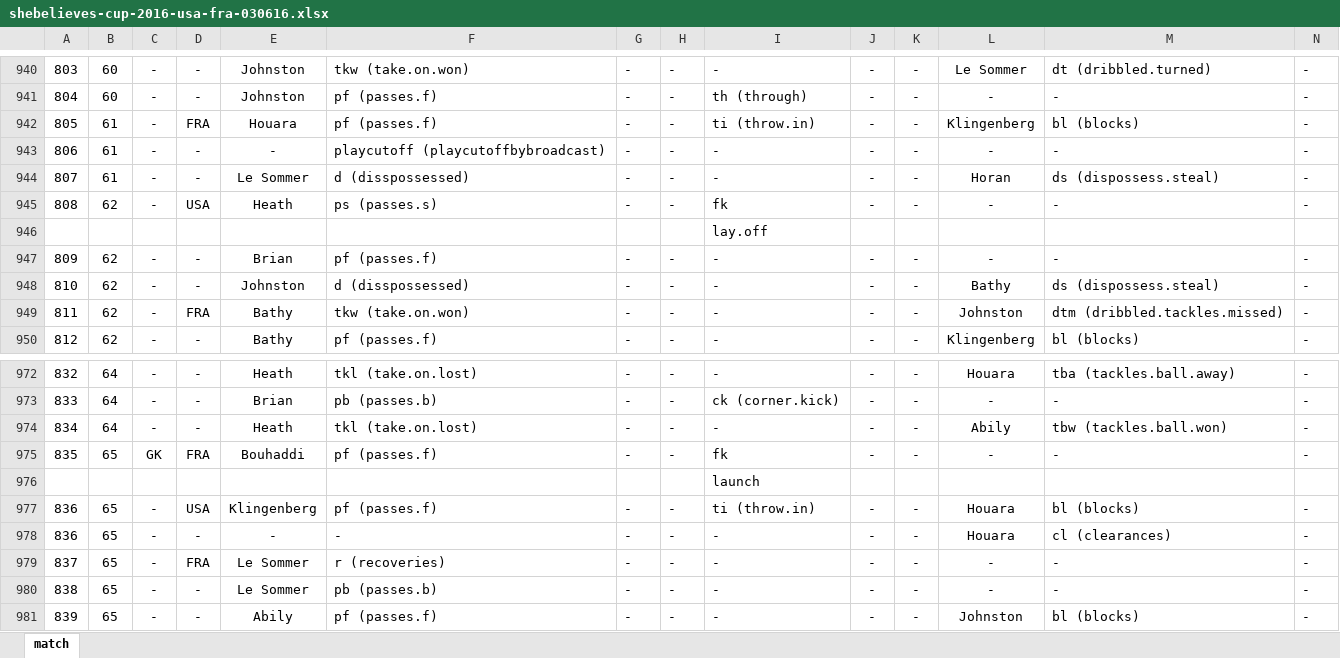
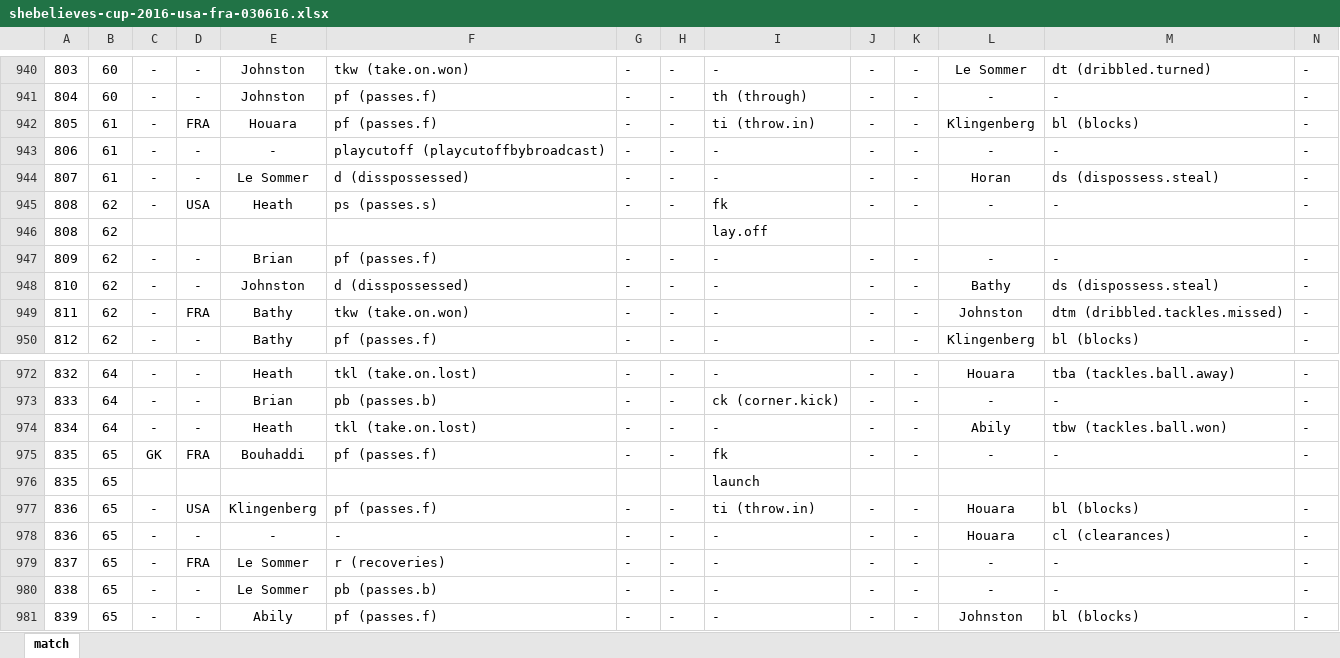
Before and after one commit to alfredomartinezjr/wosostats, an Excel workbook: source/excel/shebelieves-cup-2016/shebelieves-cup-2016-usa-fra-030616.xlsx, sheet match, drawn as a sheet; only a part is shown, gaps mark what is left out; values as stored, in another font and other column widths than the file's, no borders; removed rows and columns are numbered as before the commit, all else as after; rows hold the shown columns only; the diff covers the shown part only; the diff names each change by its address in the sheet, - before the commit and + after, or states it on an @@ line.

Commit message:
Update USA-FRA match events files
Fixed bug in a missing event value

```diff
--- a/source/excel/shebelieves-cup-2016/shebelieves-cup-2016-usa-fra-030616.xlsx (sheet match)
+++ b/source/excel/shebelieves-cup-2016/shebelieves-cup-2016-usa-fra-030616.xlsx (sheet match)
-row 946:  |  |  |  |  |  |  |  | lay.off
+row 946: 808 | 62 |  |  |  |  |  |  | lay.off
-row 976:  |  |  |  |  |  |  |  | launch
+row 976: 835 | 65 |  |  |  |  |  |  | launch
```
Also changed, not shown: 5 added rows and 5 removed rows elsewhere in this sheet, formulas that keep their value, 1 other file.
